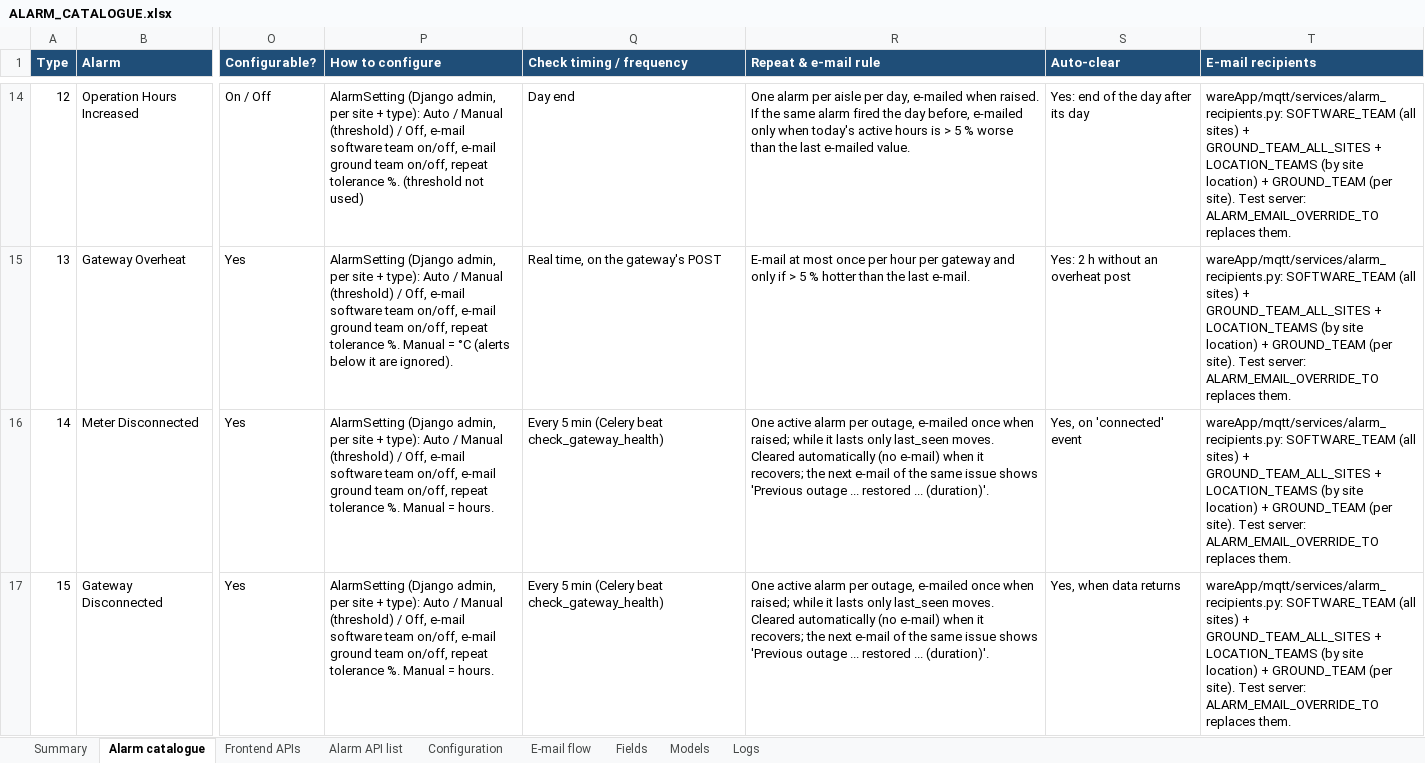
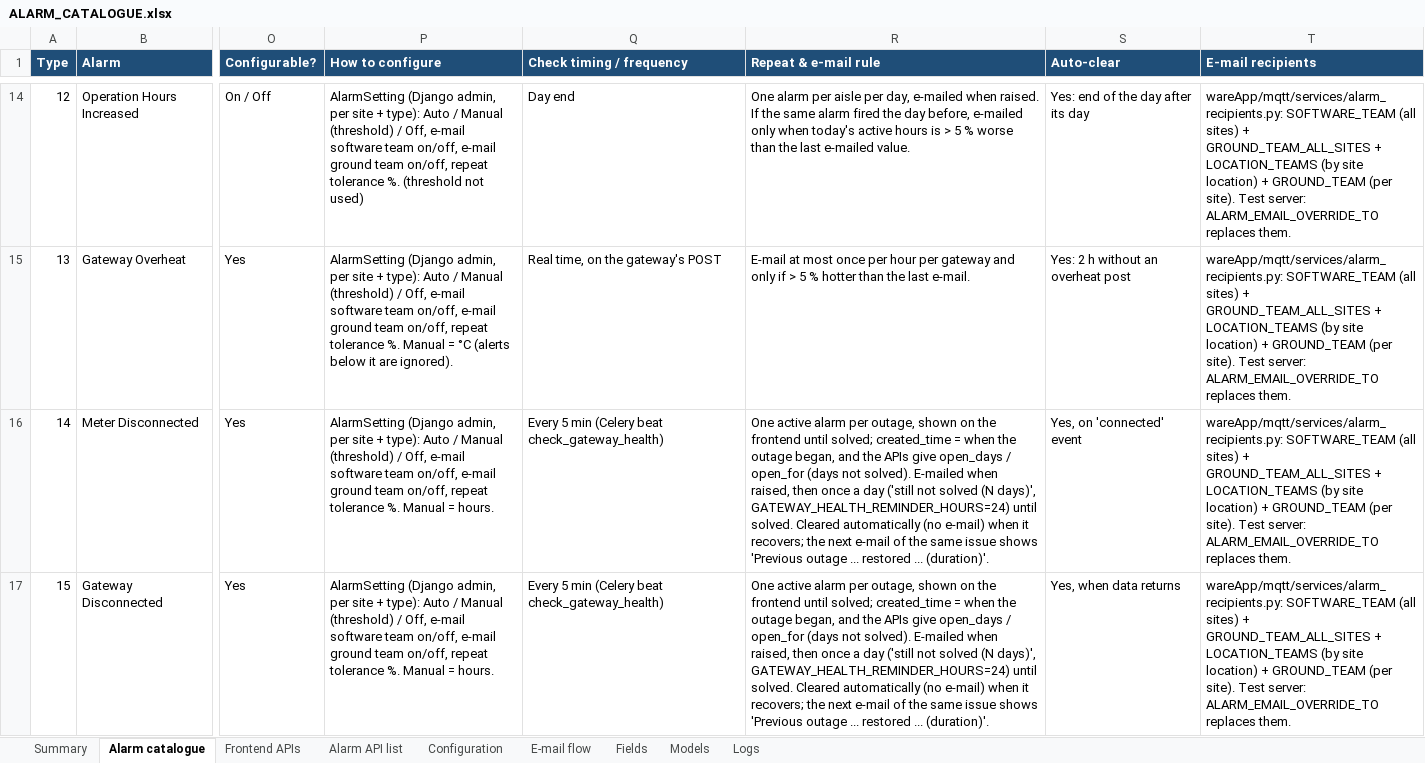
Before and after one commit to ashutoshdubey-aviconn/AVC-backend, an Excel workbook: docs/alarms/ALARM_CATALOGUE.xlsx, sheet Alarm catalogue, drawn as a sheet; only a part is shown, gaps mark what is left out; values as stored, in another font and other column widths than the file's, no borders; the diff covers the shown part only; the diff names each change by its address in the sheet, - before the commit and + after, or states it on an @@ line.

```diff
--- a/docs/alarms/ALARM_CATALOGUE.xlsx (sheet Alarm catalogue)
+++ b/docs/alarms/ALARM_CATALOGUE.xlsx (sheet Alarm catalogue)
-R16:R17 (Repeat & e-mail rule): …per outage, e-mailed once when raised; while it lasts only last_seen moves. Cleared automatically…
+R16:R17 (Repeat & e-mail rule): …per outage, shown on the frontend until solved; created_time = when the outage began, and the APIs give open_days / open_for (days not solved). E-mailed when raised, then once a day ('still not solved (N days)', GATEWAY_HEALTH_REMINDER_HOURS=24) until solved. Cleared automatically…
```
Also changed, not shown: 1 edited cell elsewhere in this sheet, sheet Fields, sheet Frontend APIs, 9 other files.
